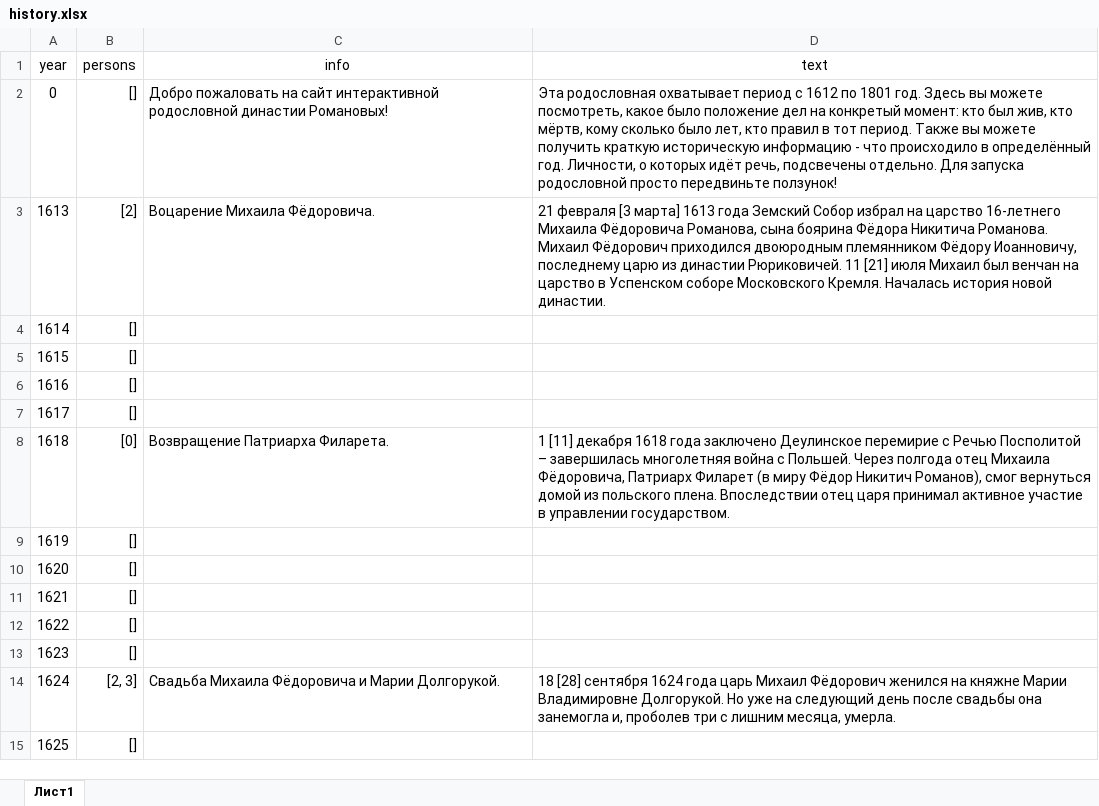
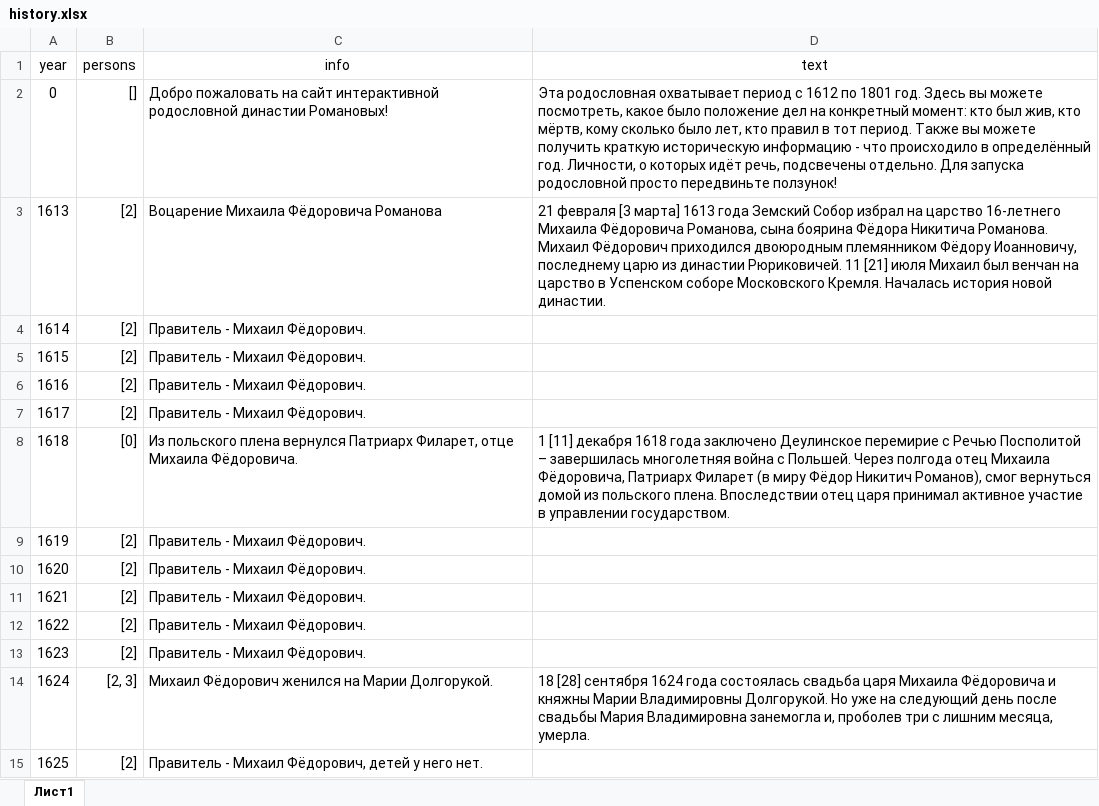
Before and after one commit to fak1kondrashov24/romanovs, an Excel workbook: src/history.xlsx, sheet Лист1, drawn as a sheet; only a part is shown; values as stored, in another font and other column widths than the file's, no borders; the diff covers the shown part only; the diff names each change by its address in the sheet, - before the commit and + after, or states it on an @@ line.

```diff
--- a/src/history.xlsx (sheet Лист1)
+++ b/src/history.xlsx (sheet Лист1)
-D2 (text): …дел на конкретый момент: кто…
+D2 (text): …дел на конкретный момент: кто…
-C3 (info): Воцарение Михаила Фёдоровича.
+C3 (info): Воцарение Михаила Фёдоровича Романова
-B4:B7 (persons): []
+B4:B7 (persons): [2]
-C4:C7 (info): (empty)
+C4:C7 (info): Правитель - Михаил Фёдорович.
-C8 (info): Возвращение Патриарха Филарета.
+C8 (info): Из польского плена вернулся Патриарх Филарет, отце Михаила Фёдоровича.
-B9:B13 (persons): []
+B9:B13 (persons): [2]
-C9:C13 (info): (empty)
+C9:C13 (info): Правитель - Михаил Фёдорович.
-C14 (info): Свадьба Михаила Фёдоровича и Марии Долгорукой.
+C14 (info): Михаил Фёдорович женился на Марии Долгорукой.
-D14 (text): …1624 года царь Михаил Фёдорович женился на княжне Марии Владимировне Долгорукой. Но уже на следующий день после свадьбы она занемогла и,…
+D14 (text): …1624 года состоялась свадьба царя Михаила Фёдоровича и княжны Марии Владимировны Долгорукой. Но уже на следующий день после свадьбы Мария Владимировна занемогла и,…
-B15 (persons): []
+B15 (persons): [2]
-C15 (info): (empty)
+C15 (info): Правитель - Михаил Фёдорович, детей у него нет.
```
Also changed, not shown: 324 edited cells elsewhere in this sheet, 4 other files.
